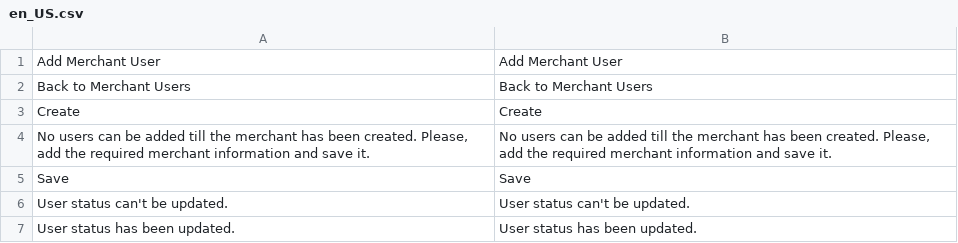
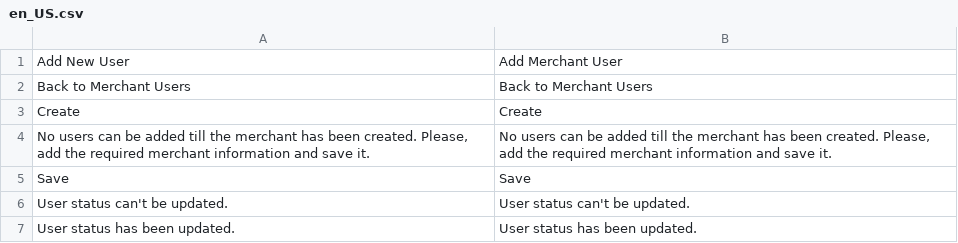
Before and after one commit to spryker/merchant-user-gui, a CSV file: data/translation/Zed/en_US.csv, drawn as a sheet.

```diff
--- a/data/translation/Zed/en_US.csv
+++ b/data/translation/Zed/en_US.csv
@@ -1,2 +1,2 @@
-"Add Merchant User","Add Merchant User"
+"Add New User","Add Merchant User"
 "Back to Merchant Users","Back to Merchant Users"
```
Also changed, not shown: data/translation/Zed/de_DE.csv, 2 other files.
